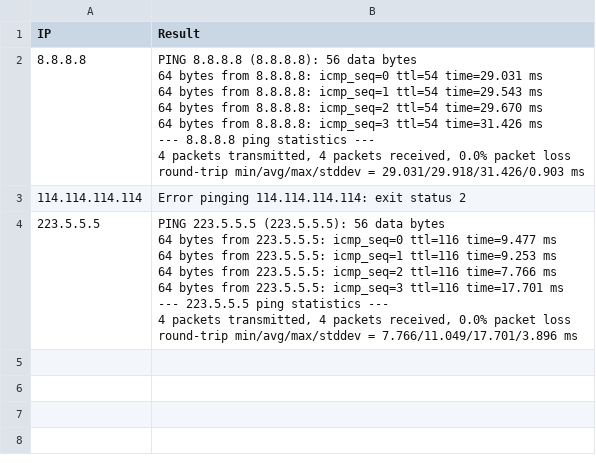
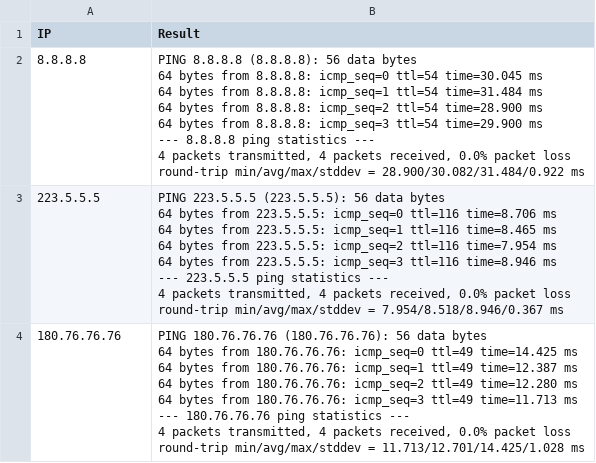
Before and after one commit to LMFrank/godo, a CSV file: cmd/response.csv, drawn as a sheet.

```diff
--- a/cmd/response.csv
+++ b/cmd/response.csv
@@ -1,23 +1,31 @@
 IP,Result
-8.8.8.8,"PING 8.8.8.8 (8.8.8.8): 56 data bytes
-64 bytes from 8.8.8.8: icmp_seq=0 ttl=54 time=29.031 ms
-64 bytes from 8.8.8.8: icmp_seq=1 ttl=54 time=29.543 ms
-64 bytes from 8.8.8.8: icmp_seq=2 ttl=54 time=29.670 ms
-64 bytes from 8.8.8.8: icmp_seq=3 ttl=54 time=31.426 ms
-
---- 8.8.8.8 ping statistics ---
-4 packets transmitted, 4 packets received, 0.0% packet loss
-round-trip min/avg/max/stddev = 29.031/29.918/31.426/0.903 ms
-"
-114.114.114.114,"Error pinging 114.114.114.114: exit status 2
-"
-223.5.5.5,"PING 223.5.5.5 (223.5.5.5): 56 data bytes
-64 bytes from 223.5.5.5: icmp_seq=0 ttl=116 time=9.477 ms
-64 bytes from 223.5.5.5: icmp_seq=1 ttl=116 time=9.253 ms
-64 bytes from 223.5.5.5: icmp_seq=2 ttl=116 time=7.766 ms
-64 bytes from 223.5.5.5: icmp_seq=3 ttl=116 time=17.701 ms
-
---- 223.5.5.5 ping statistics ---
-4 packets transmitted, 4 packets received, 0.0% packet loss
-round-trip min/avg/max/stddev = 7.766/11.049/17.701/3.896 ms
-"
+8.8.8.8,"PING 8.8.8.8 (8.8.8.8): 56 data bytes
+64 bytes from 8.8.8.8: icmp_seq=0 ttl=54 time=30.045 ms
+64 bytes from 8.8.8.8: icmp_seq=1 ttl=54 time=31.484 ms
+64 bytes from 8.8.8.8: icmp_seq=2 ttl=54 time=28.900 ms
+64 bytes from 8.8.8.8: icmp_seq=3 ttl=54 time=29.900 ms
+
+--- 8.8.8.8 ping statistics ---
+4 packets transmitted, 4 packets received, 0.0% packet loss
+round-trip min/avg/max/stddev = 28.900/30.082/31.484/0.922 ms
+"
+223.5.5.5,"PING 223.5.5.5 (223.5.5.5): 56 data bytes
+64 bytes from 223.5.5.5: icmp_seq=0 ttl=116 time=8.706 ms
+64 bytes from 223.5.5.5: icmp_seq=1 ttl=116 time=8.465 ms
+64 bytes from 223.5.5.5: icmp_seq=2 ttl=116 time=7.954 ms
+64 bytes from 223.5.5.5: icmp_seq=3 ttl=116 time=8.946 ms
+
+--- 223.5.5.5 ping statistics ---
+4 packets transmitted, 4 packets received, 0.0% packet loss
+round-trip min/avg/max/stddev = 7.954/8.518/8.946/0.367 ms
+"
+180.76.76.76,"PING 180.76.76.76 (180.76.76.76): 56 data bytes
+64 bytes from 180.76.76.76: icmp_seq=0 ttl=49 time=14.425 ms
+64 bytes from 180.76.76.76: icmp_seq=1 ttl=49 time=12.387 ms
+64 bytes from 180.76.76.76: icmp_seq=2 ttl=49 time=12.280 ms
+64 bytes from 180.76.76.76: icmp_seq=3 ttl=49 time=11.713 ms
+
+--- 180.76.76.76 ping statistics ---
+4 packets transmitted, 4 packets received, 0.0% packet loss
+round-trip min/avg/max/stddev = 11.713/12.701/14.425/1.028 ms
+"
```
Also changed, not shown: response.csv, 2 other files.
